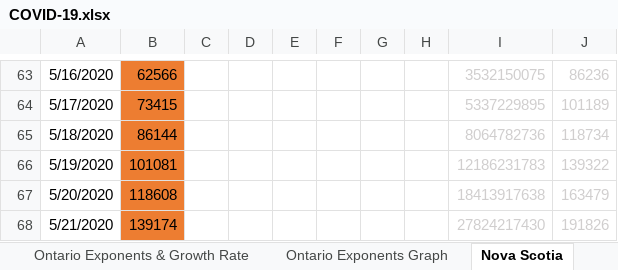
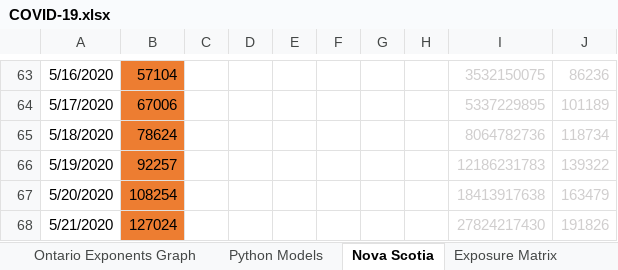
Before and after one commit to timothycomeau/COVID-19, an Excel workbook: COVID-19.xlsx, sheet Nova Scotia, drawn as a sheet; only a part is shown, gaps mark what is left out; values as stored, in another font and other column widths than the file's, no borders; charts and pictures not drawn; the diff covers the shown part only; the diff names each change by its address in the sheet, - before the commit and + after, or states it on an @@ line.

```diff
--- a/COVID-19.xlsx (sheet Nova Scotia)
+++ b/COVID-19.xlsx (sheet Nova Scotia)
+sheet tab: Python Models
-B63: 62566
+B63: 57104
-B64: 73415
+B64: 67006
-B65: 86144
+B65: 78624
-B66: 101081
+B66: 92257
-B67: 118608
+B67: 108254
-B68: 139174
+B68: 127024
```
Also changed, not shown: 28 edited cells and cell formats elsewhere in this sheet, sheet Canada with Deaths, sheet USA, sheet Projections vs Actuals, sheet Exposure Matrix, sheet USA with variables, sheet Ontario Exponents & Growth Rate, 3 more sheets, formulas that keep their value, charts or pictures, 12 other files.
